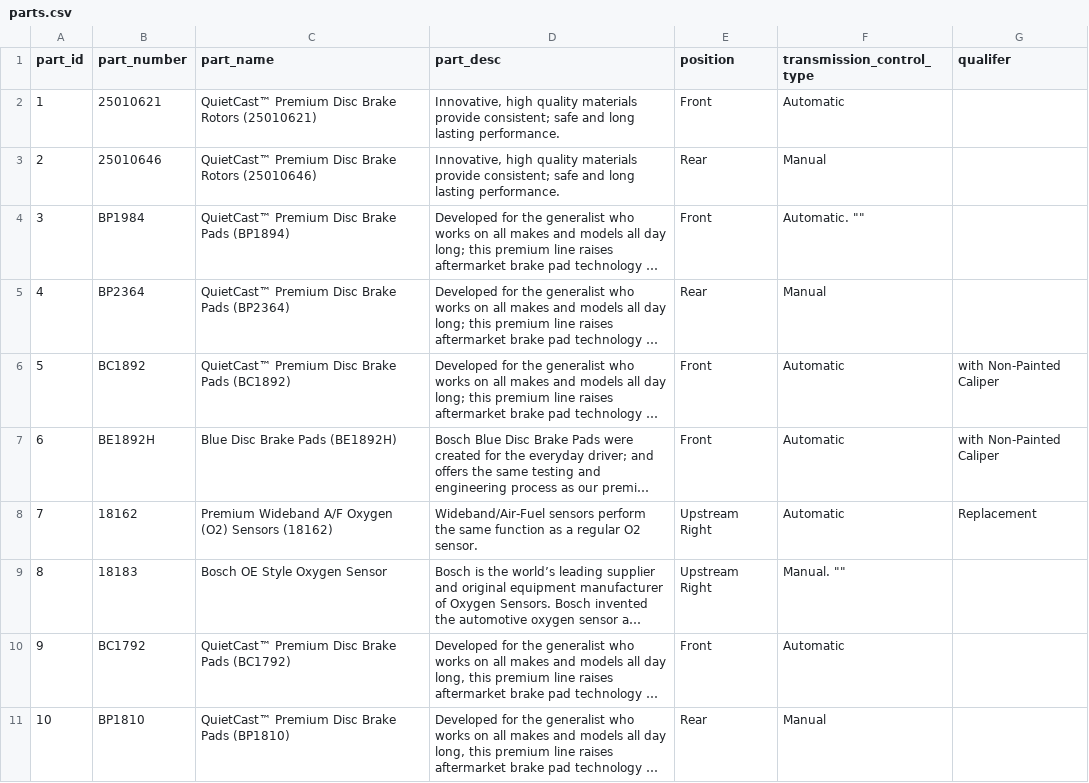
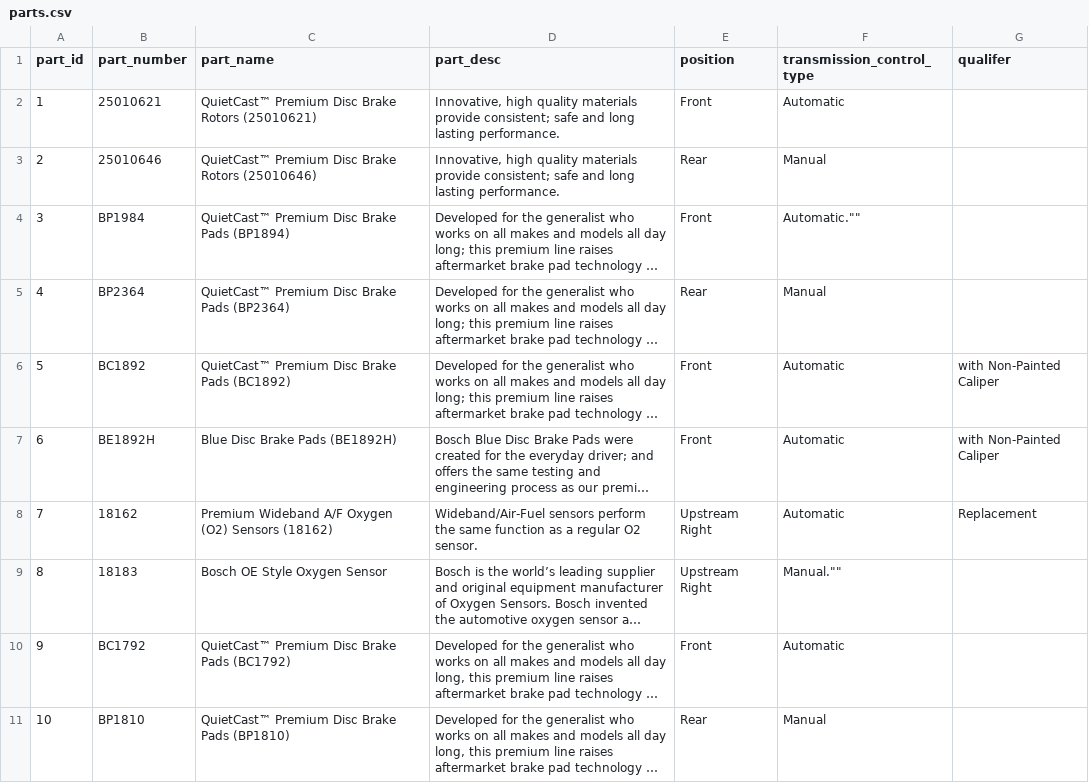
Before and after one commit to nalbarr/vehicles-data, a CSV file: data/parts.csv, drawn as a sheet; long unchanged cells end in …; the diff names each change by its address in the sheet, - before the commit and + after, or states it on an @@ line.

Commit message:
NA. More vehicle, parts fixes.

```diff
--- a/data/parts.csv
+++ b/data/parts.csv
-F4 (transmission_control_type): Automatic. ""
+F4 (transmission_control_type): Automatic.""
-F9 (transmission_control_type): Manual. ""
+F9 (transmission_control_type): Manual.""
```
Also changed, not shown: data/vehicles.csv.
